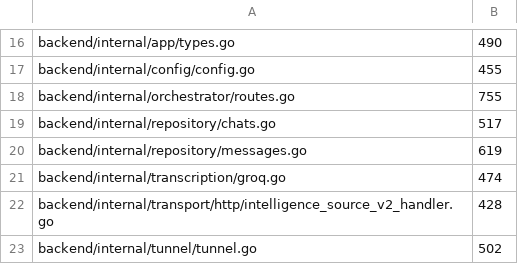
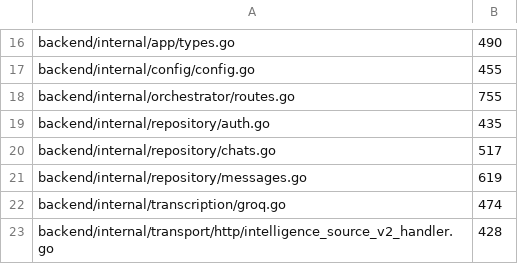
Before and after one commit to stovo-team/stovo, a TSV file: docs/engineering/size-baseline.tsv, drawn as a sheet; only a part is shown, gaps mark what is left out; the shorter side is filled out with more unchanged rows; the diff names each change by its address in the sheet, - before the commit and + after, or states it on an @@ line.

Commit message:
[Fix] align existing source size baselines

```diff
--- a/docs/engineering/size-baseline.tsv
+++ b/docs/engineering/size-baseline.tsv
+row 19: backend/internal/repository/auth.go | 435
```
